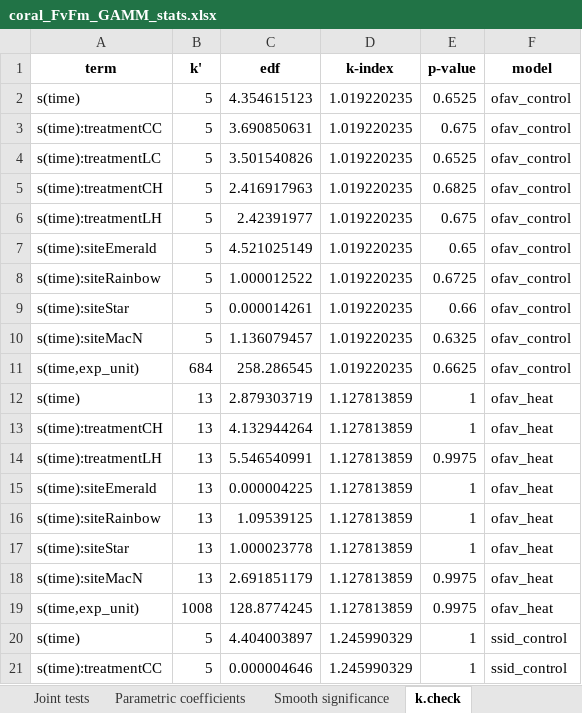
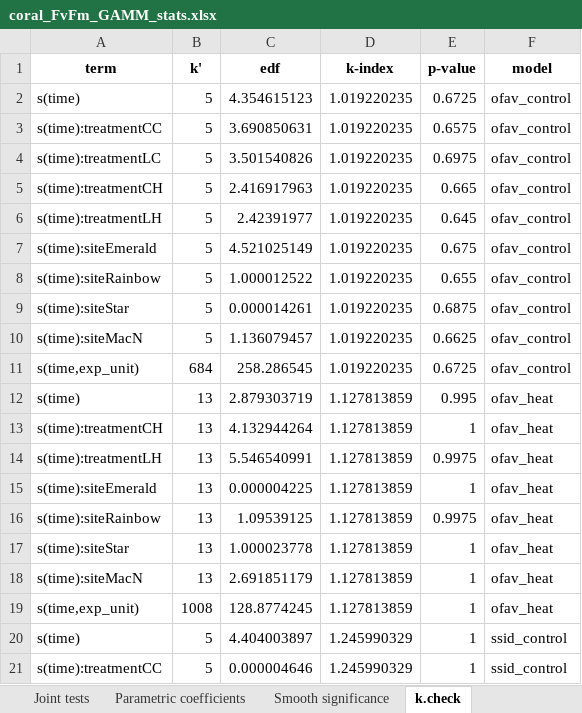
Before and after one commit to mstudiva/Urban-coral-climate-resilience, an Excel workbook: outputs/photosynthesis/coral_FvFm_GAMM_stats.xlsx, sheet k.check, drawn as a sheet; only a part is shown; values as stored, in another font and other column widths than the file's, no borders; the diff names each change by its address in the sheet, - before the commit and + after, or states it on an @@ line.

Commit message:
IPAM GAMM, gene correlations

```diff
--- a/outputs/photosynthesis/coral_FvFm_GAMM_stats.xlsx (sheet k.check)
+++ b/outputs/photosynthesis/coral_FvFm_GAMM_stats.xlsx (sheet k.check)
-E2 (p-value): 0.6525
+E2 (p-value): 0.6725
-E3 (p-value): 0.675
+E3 (p-value): 0.6575
-E4 (p-value): 0.6525
+E4 (p-value): 0.6975
-E5 (p-value): 0.6825
+E5 (p-value): 0.665
-E6 (p-value): 0.675
+E6 (p-value): 0.645
-E7 (p-value): 0.65
+E7 (p-value): 0.675
-E8 (p-value): 0.6725
+E8 (p-value): 0.655
-E9 (p-value): 0.66
+E9 (p-value): 0.6875
-E10 (p-value): 0.6325
+E10 (p-value): 0.6625
-E11 (p-value): 0.6625
+E11 (p-value): 0.6725
-E12 (p-value): 1
+E12 (p-value): 0.995
-E16 (p-value): 1
+E16 (p-value): 0.9975
-E18:E19 (p-value): 0.9975
+E18:E19 (p-value): 1
```
Also changed, not shown: 39 other files.
